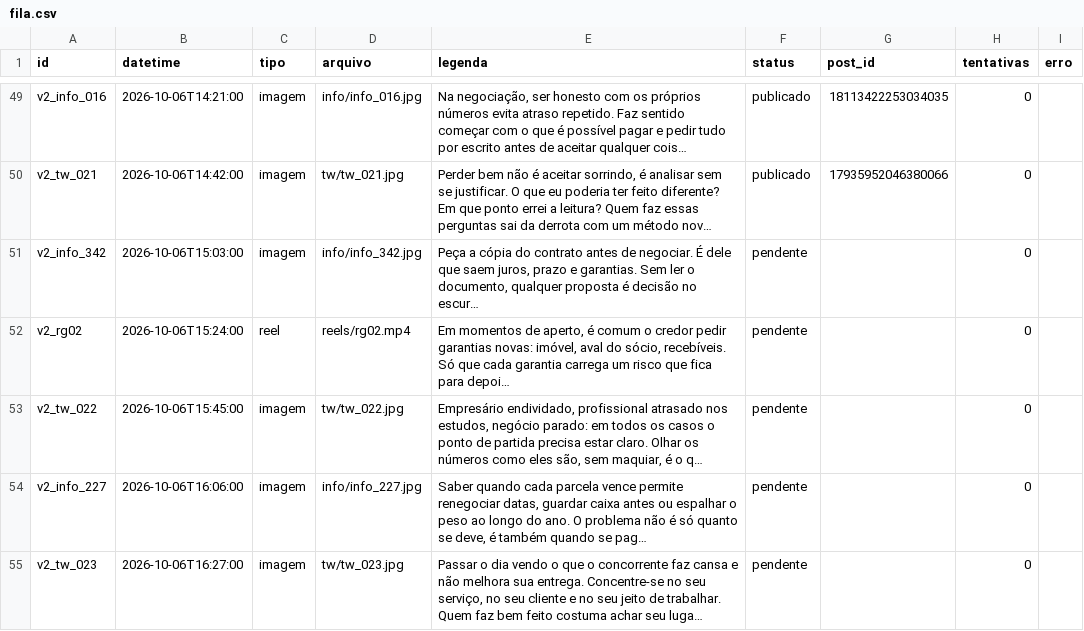
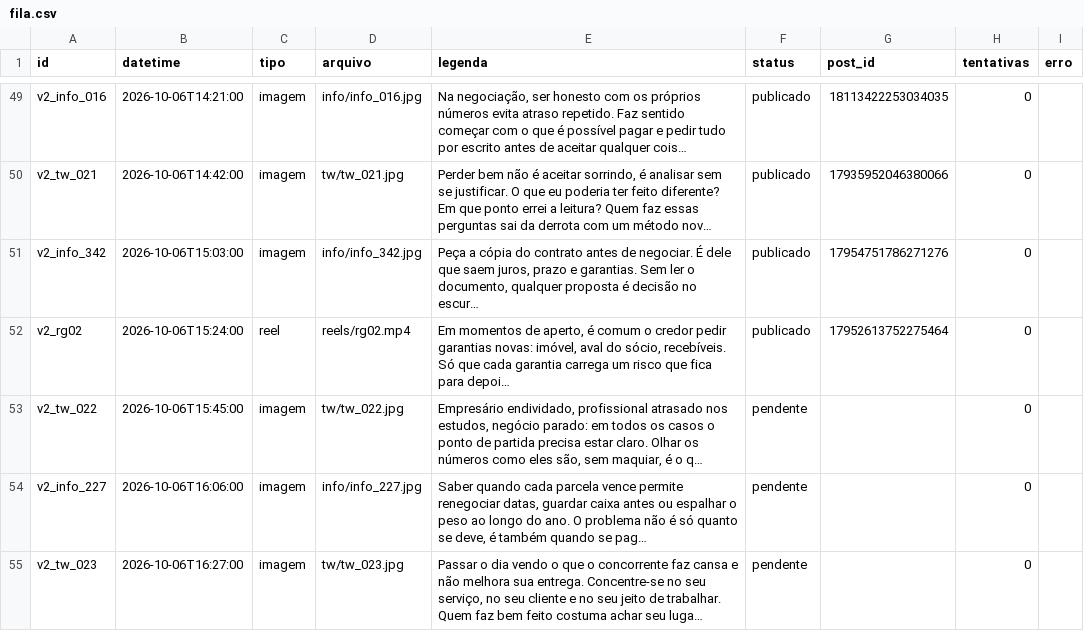
Before and after one commit to remnotetjsp-hash/automacao-instagram, a CSV file: queue/fila.csv, drawn as a sheet; only a part is shown, gaps mark what is left out; long unchanged cells end in …; the diff names each change by its address in the sheet, - before the commit and + after, or states it on an @@ line.

Commit message:
status da fila

```diff
--- a/queue/fila.csv
+++ b/queue/fila.csv
-F51:F52 (status): pendente
+F51:F52 (status): publicado
-G51 (post_id): (empty)
+G51 (post_id): 17954751786271276
-G52 (post_id): (empty)
+G52 (post_id): 17952613752275464
```
